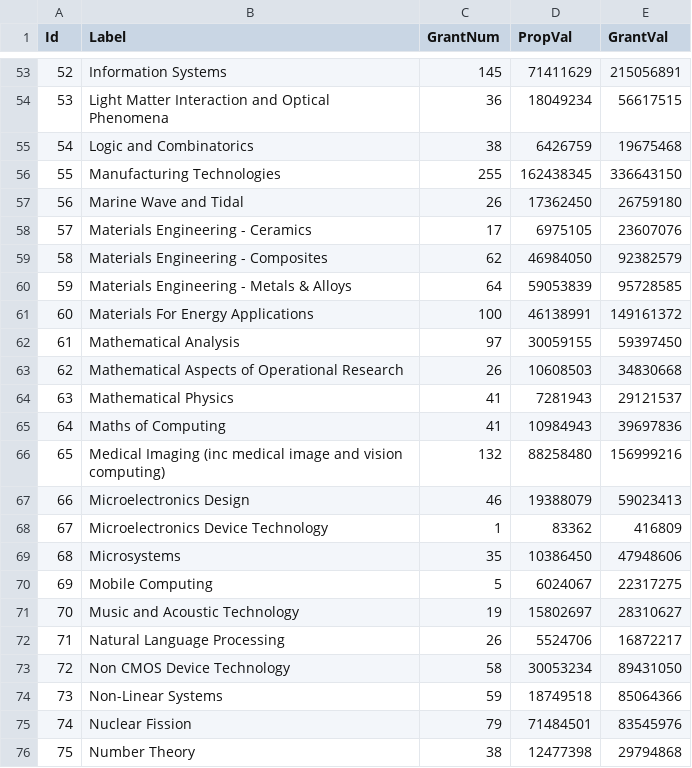
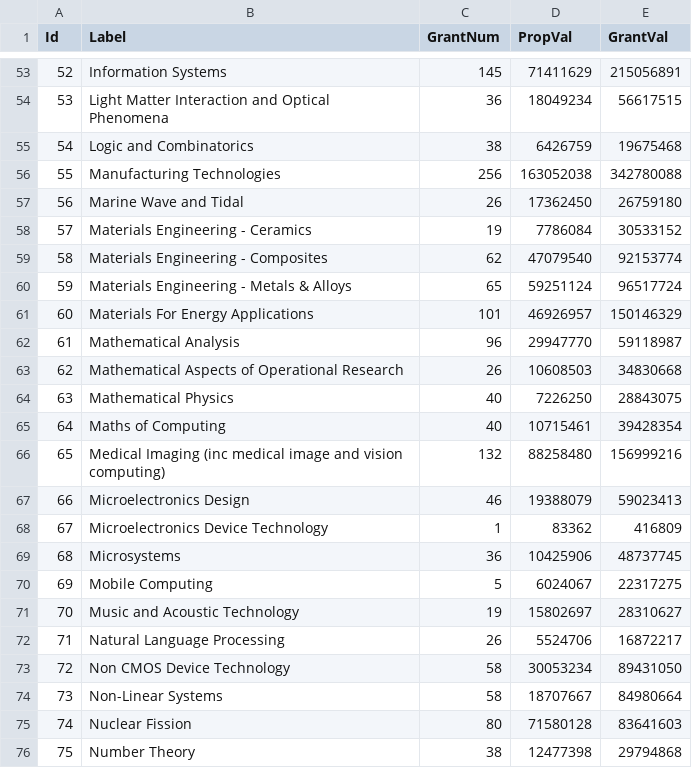
Before and after one commit to SergiuTripon/msc-thesis-na-epsrc, a TSV file: data/networks/areas/nodes_gephi.tsv, drawn as a sheet; only a part is shown, gaps mark what is left out; the diff covers the shown part only.

```diff
--- a/data/networks/areas/nodes_gephi.tsv
+++ b/data/networks/areas/nodes_gephi.tsv
@@ -55,12 +55,12 @@ Id	Label	GrantNum	PropVal	GrantVal
 54	Logic and Combinatorics	38	6426759	19675468
-55	Manufacturing Technologies	255	162438345	336643150
+55	Manufacturing Technologies	256	163052038	342780088
 56	Marine Wave and Tidal	26	17362450	26759180
-57	Materials Engineering - Ceramics	17	6975105	23607076
-58	Materials Engineering - Composites	62	46984050	92382579
-59	Materials Engineering - Metals & Alloys	64	59053839	95728585
-60	Materials For Energy Applications	100	46138991	149161372
-61	Mathematical Analysis	97	30059155	59397450
+57	Materials Engineering - Ceramics	19	7786084	30533152
+58	Materials Engineering - Composites	62	47079540	92153774
+59	Materials Engineering - Metals & Alloys	65	59251124	96517724
+60	Materials For Energy Applications	101	46926957	150146329
+61	Mathematical Analysis	96	29947770	59118987
 62	Mathematical Aspects of Operational Research	26	10608503	34830668
-63	Mathematical Physics	41	7281943	29121537
-64	Maths of Computing	41	10984943	39697836
+63	Mathematical Physics	40	7226250	28843075
+64	Maths of Computing	40	10715461	39428354
 65	Medical Imaging (inc medical image and vision computing)	132	88258480	156999216
@@ -68,3 +68,3 @@ Id	Label	GrantNum	PropVal	GrantVal
 67	Microelectronics Device Technology	1	83362	416809
-68	Microsystems	35	10386450	47948606
+68	Microsystems	36	10425906	48737745
 69	Mobile Computing	5	6024067	22317275
@@ -73,4 +73,4 @@ Id	Label	GrantNum	PropVal	GrantVal
 72	Non CMOS Device Technology	58	30053234	89431050
-73	Non-Linear Systems	59	18749518	85064366
-74	Nuclear Fission	79	71484501	83545976
+73	Non-Linear Systems	58	18707667	84980664
+74	Nuclear Fission	80	71580128	83641603
 75	Number Theory	38	12477398	29794868
```
Also changed, not shown: 42 edited cells elsewhere in this file, network-maker/output/areas/area_links.csv, network-maker/output/areas/areas.csv, 10 other files.
